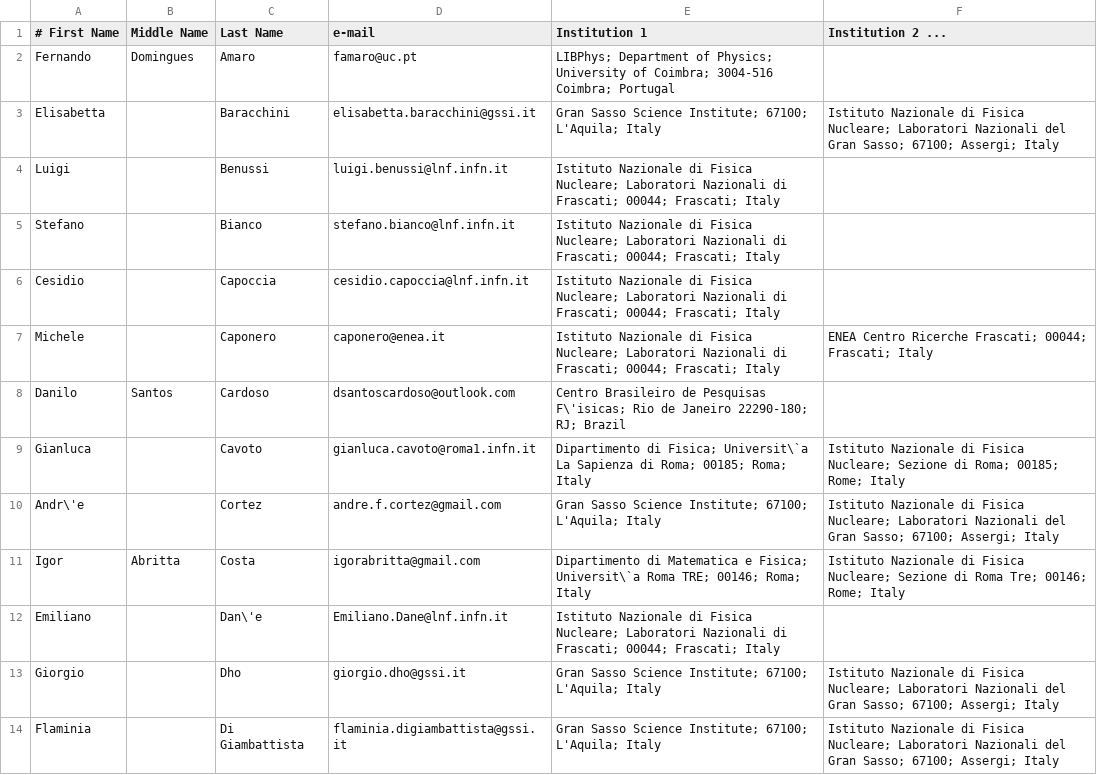
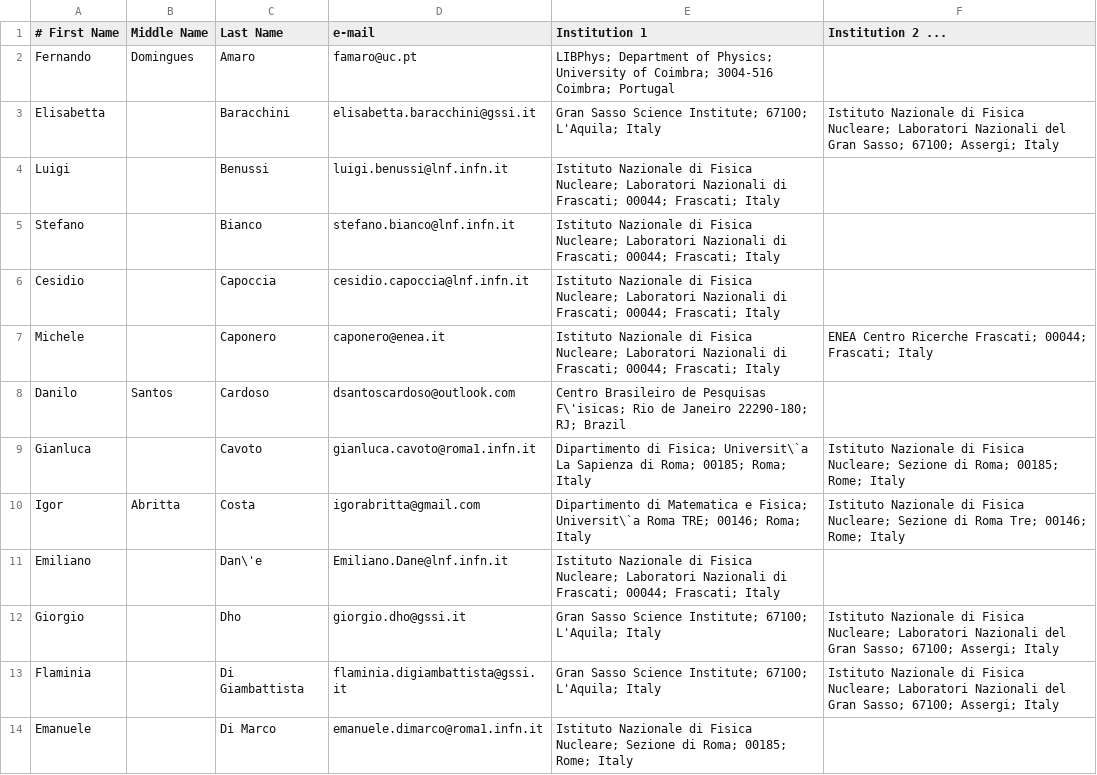
Before and after one commit to CYGNO-publications/airtable, a CSV file: data/authorlist.csv, drawn as a sheet; only a part is shown; the shorter side is filled out with more unchanged rows; the diff names each change by its address in the sheet, - before the commit and + after, or states it on an @@ line.

Commit message:
Update authorlist.csv

```diff
--- a/data/authorlist.csv
+++ b/data/authorlist.csv
-row 10: Andr\'e |  | Cortez | andre.f.cortez@gmail.com | Gran Sasso Science Institute; 67100; L'Aquila; Italy | Istituto Nazionale di Fisica Nucleare; Laboratori Nazionali del Gran Sasso; 67100; Assergi; Italy
```
